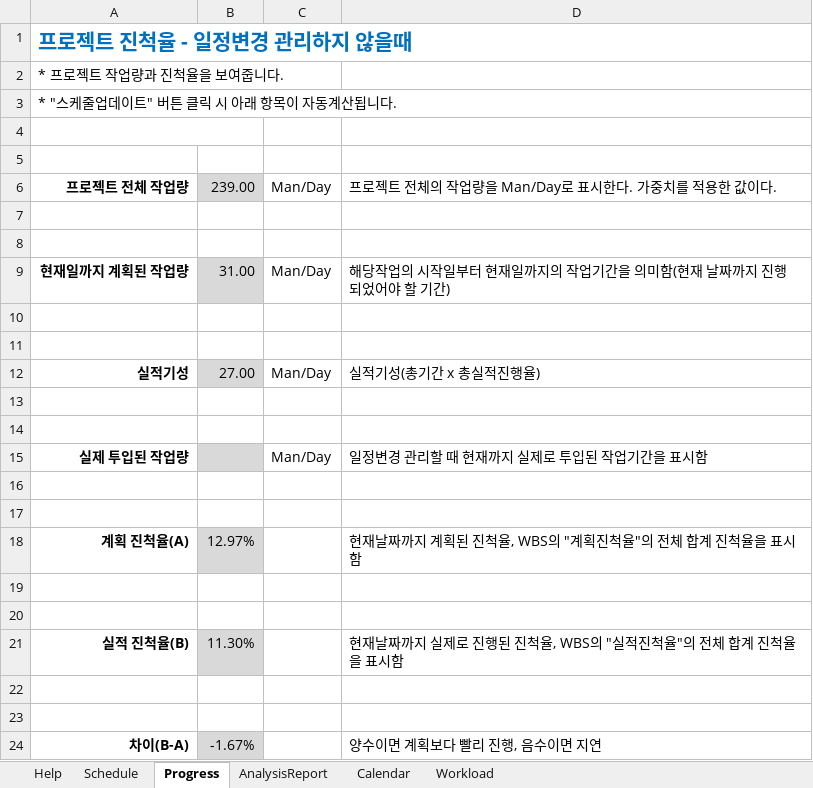
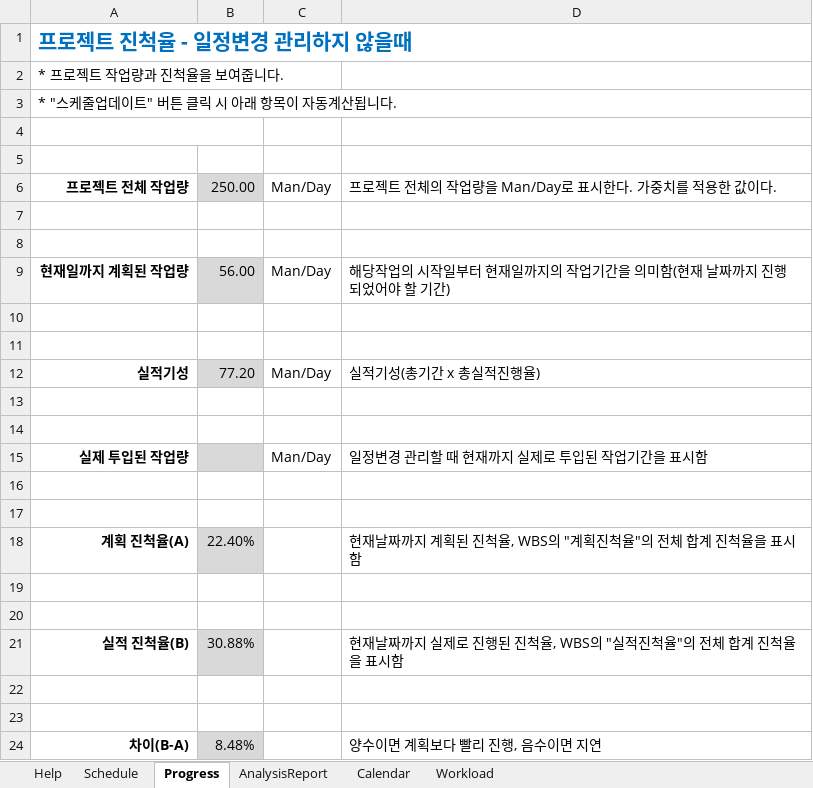
Before and after one commit to HGCQ/Recoder, an Excel workbook: data/XLGantt_v5.0.0_20220605_Release_KOR.xlsm, sheet Progress, drawn as a sheet; values as stored, in another font and other column widths than the file's, no borders; conditional formats not drawn; the diff names each change by its address in the sheet, - before the commit and + after, or states it on an @@ line.

```diff
--- a/data/XLGantt_v5.0.0_20220605_Release_KOR.xlsm (sheet Progress)
+++ b/data/XLGantt_v5.0.0_20220605_Release_KOR.xlsm (sheet Progress)
-B6: 239.00
+B6: 250.00
-B9: 31.00
+B9: 56.00
-B12: 27.00
+B12: 77.20
-B18: 12.97%
+B18: 22.40%
-B21: 11.30%
+B21: 30.88%
-B24: -1.67%
+B24: 8.48%
```
Also changed, not shown: sheet Schedule, hidden cells, charts or pictures.
